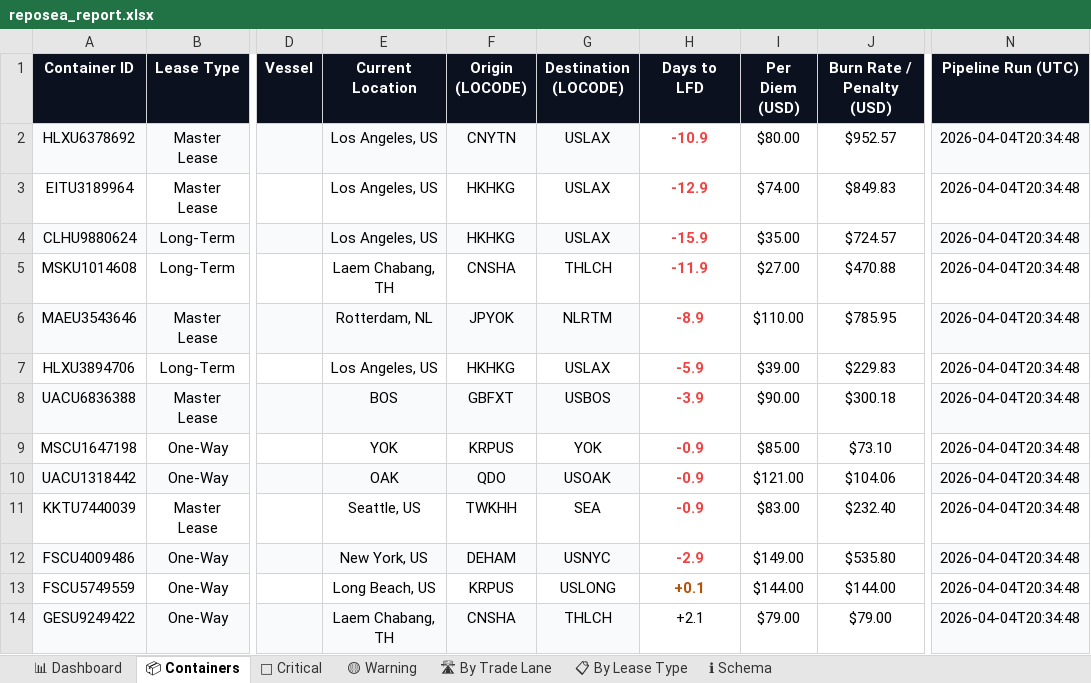
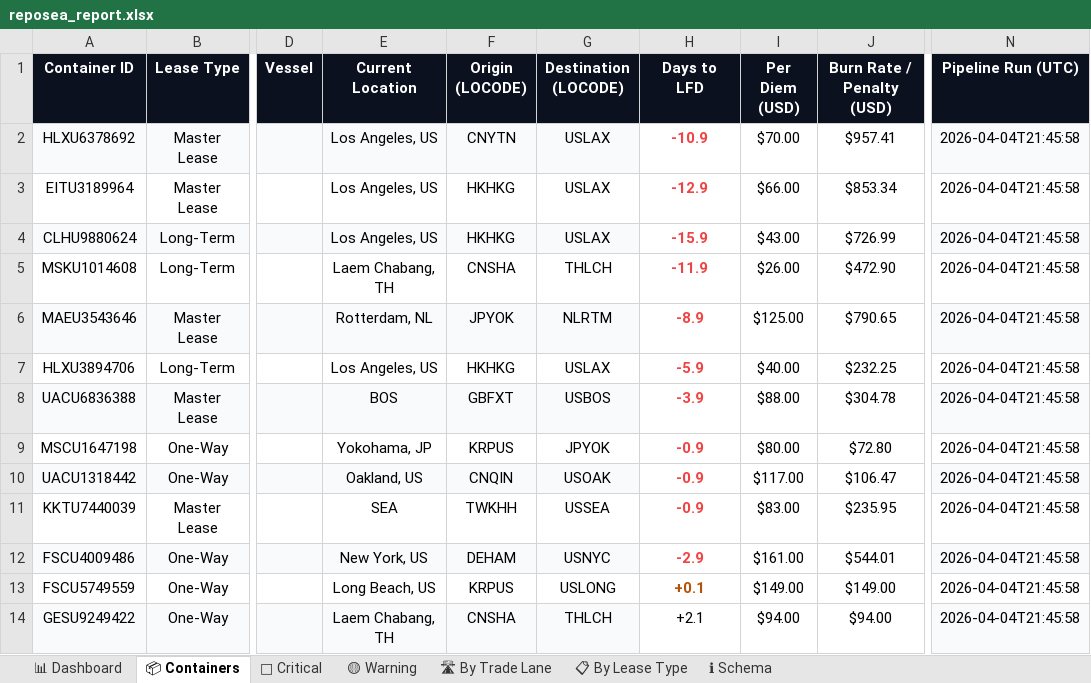
Before and after one commit to rahulmistry18/Reposea_container_optimizer, an Excel workbook: data/exports/reposea_report.xlsx, sheet 📦 Containers, drawn as a sheet; only a part is shown, gaps mark what is left out; values as stored, in another font and other column widths than the file's, no borders; table styles not drawn; the diff covers the shown part only; the diff names each change by its address in the sheet, - before the commit and + after, or states it on an @@ line.

Commit message:
chore(data): pipeline run 2026-04-04T13:45:59Z [skip ci]

```diff
--- a/data/exports/reposea_report.xlsx (sheet 📦 Containers)
+++ b/data/exports/reposea_report.xlsx (sheet 📦 Containers)
-I2 (Per Diem (USD)): $80.00
+I2 (Per Diem (USD)): $70.00
-J2 (Burn Rate / Penalty (USD)): $952.57
+J2 (Burn Rate / Penalty (USD)): $957.41
-N2:N14 (Pipeline Run (UTC)): 2026-04-04T20:34:48
+N2:N14 (Pipeline Run (UTC)): 2026-04-04T21:45:58
-I3 (Per Diem (USD)): $74.00
+I3 (Per Diem (USD)): $66.00
-J3 (Burn Rate / Penalty (USD)): $849.83
+J3 (Burn Rate / Penalty (USD)): $853.34
-I4 (Per Diem (USD)): $35.00
+I4 (Per Diem (USD)): $43.00
-J4 (Burn Rate / Penalty (USD)): $724.57
+J4 (Burn Rate / Penalty (USD)): $726.99
-I5 (Per Diem (USD)): $27.00
+I5 (Per Diem (USD)): $26.00
-J5 (Burn Rate / Penalty (USD)): $470.88
+J5 (Burn Rate / Penalty (USD)): $472.90
-I6 (Per Diem (USD)): $110.00
+I6 (Per Diem (USD)): $125.00
-J6 (Burn Rate / Penalty (USD)): $785.95
+J6 (Burn Rate / Penalty (USD)): $790.65
-I7 (Per Diem (USD)): $39.00
+I7 (Per Diem (USD)): $40.00
-J7 (Burn Rate / Penalty (USD)): $229.83
+J7 (Burn Rate / Penalty (USD)): $232.25
-I8 (Per Diem (USD)): $90.00
+I8 (Per Diem (USD)): $88.00
-J8 (Burn Rate / Penalty (USD)): $300.18
+J8 (Burn Rate / Penalty (USD)): $304.78
-E9 (Current Location): YOK
+E9 (Current Location): Yokohama, JP
-G9 (Destination (LOCODE)): YOK
+G9 (Destination (LOCODE)): JPYOK
-I9 (Per Diem (USD)): $85.00
+I9 (Per Diem (USD)): $80.00
-J9 (Burn Rate / Penalty (USD)): $73.10
+J9 (Burn Rate / Penalty (USD)): $72.80
-E10 (Current Location): OAK
+E10 (Current Location): Oakland, US
-F10 (Origin (LOCODE)): QDO
+F10 (Origin (LOCODE)): CNQIN
-I10 (Per Diem (USD)): $121.00
+I10 (Per Diem (USD)): $117.00
-J10 (Burn Rate / Penalty (USD)): $104.06
+J10 (Burn Rate / Penalty (USD)): $106.47
-E11 (Current Location): Seattle, US
+E11 (Current Location): SEA
-G11 (Destination (LOCODE)): SEA
+G11 (Destination (LOCODE)): USSEA
-J11 (Burn Rate / Penalty (USD)): $232.40
+J11 (Burn Rate / Penalty (USD)): $235.95
-I12 (Per Diem (USD)): $149.00
+I12 (Per Diem (USD)): $161.00
-J12 (Burn Rate / Penalty (USD)): $535.80
+J12 (Burn Rate / Penalty (USD)): $544.01
-I13 (Per Diem (USD)): $144.00
+I13 (Per Diem (USD)): $149.00
-J13 (Burn Rate / Penalty (USD)): $144.00
+J13 (Burn Rate / Penalty (USD)): $149.00
-I14 (Per Diem (USD)): $79.00
+I14 (Per Diem (USD)): $94.00
-J14 (Burn Rate / Penalty (USD)): $79.00
+J14 (Burn Rate / Penalty (USD)): $94.00
```
Also changed, not shown: 70 edited cells elsewhere in this sheet, sheet 🔴 Critical, sheet 📋 By Lease Type, sheet 📊 Dashboard, sheet 🛣 By Trade Lane, sheet 🟡 Warning, 7 other files.
